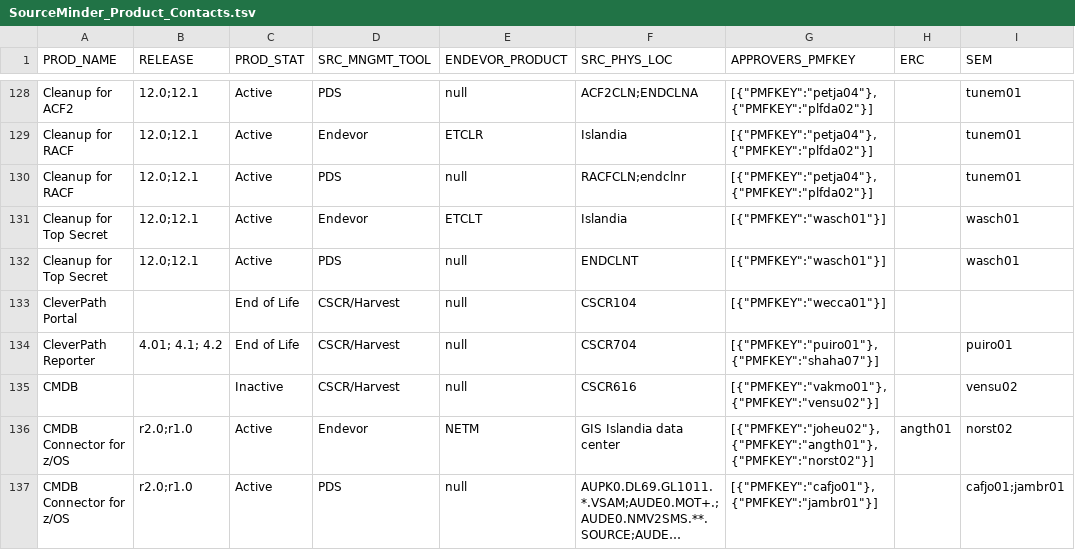
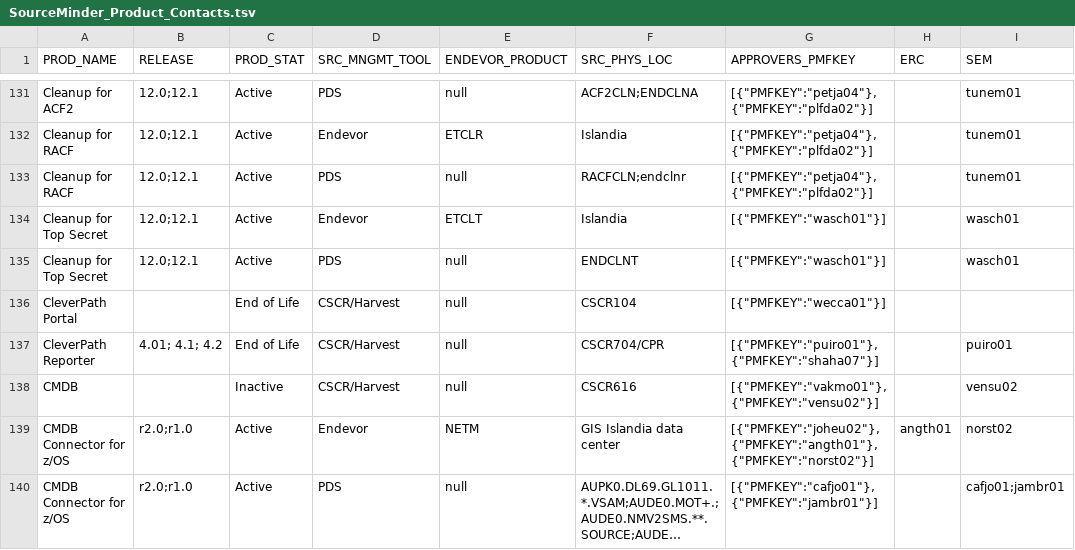
Before and after one commit to morjo02jm/SCM-Attestation-CAEndevor-LDAP, a TSV file: endevorrepldap/SourceMinder_Product_Contacts.tsv, drawn as a sheet; only a part is shown, gaps mark what is left out; long unchanged cells end in …; addresses are those after the commit; the diff covers the shown part only; the diff names each change by its address in the sheet, - before the commit and + after, or states it on an @@ line.

```diff
--- a/endevorrepldap/SourceMinder_Product_Contacts.tsv
+++ b/endevorrepldap/SourceMinder_Product_Contacts.tsv
-F137 (SRC_PHYS_LOC): CSCR704
+F137 (SRC_PHYS_LOC): CSCR704/CPR
```
Also changed, not shown: 3 added rows and 9 edited cells elsewhere in this file, 1 other file.
